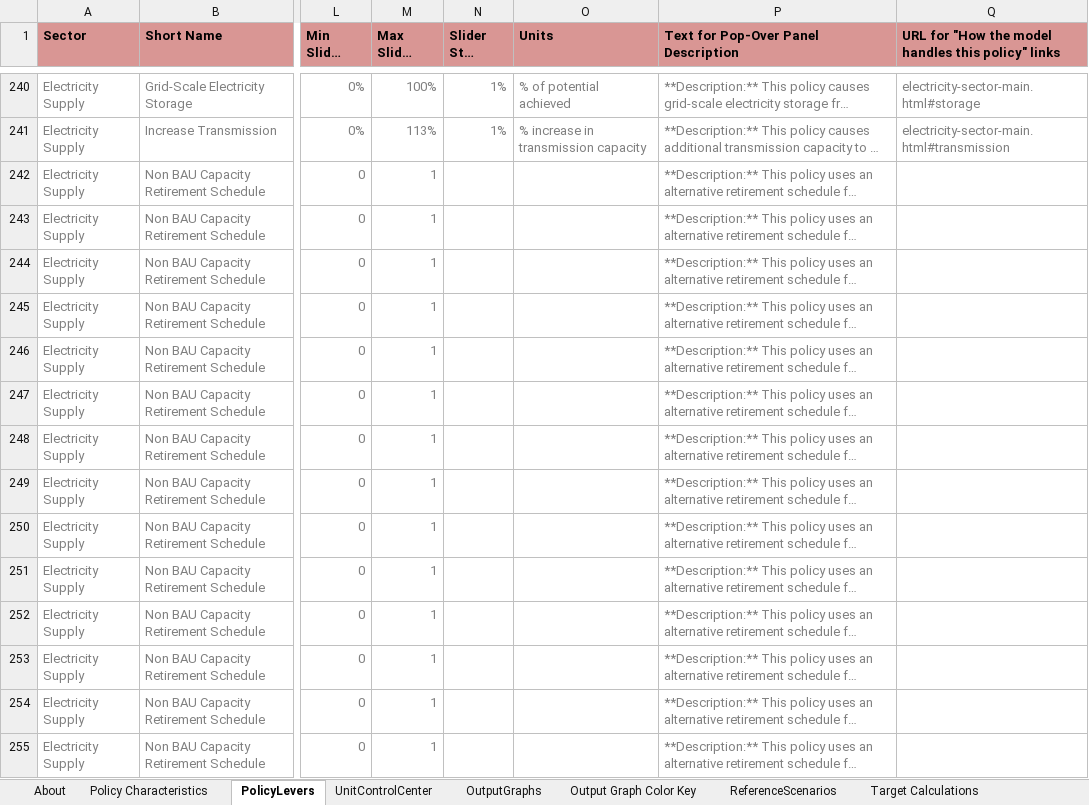
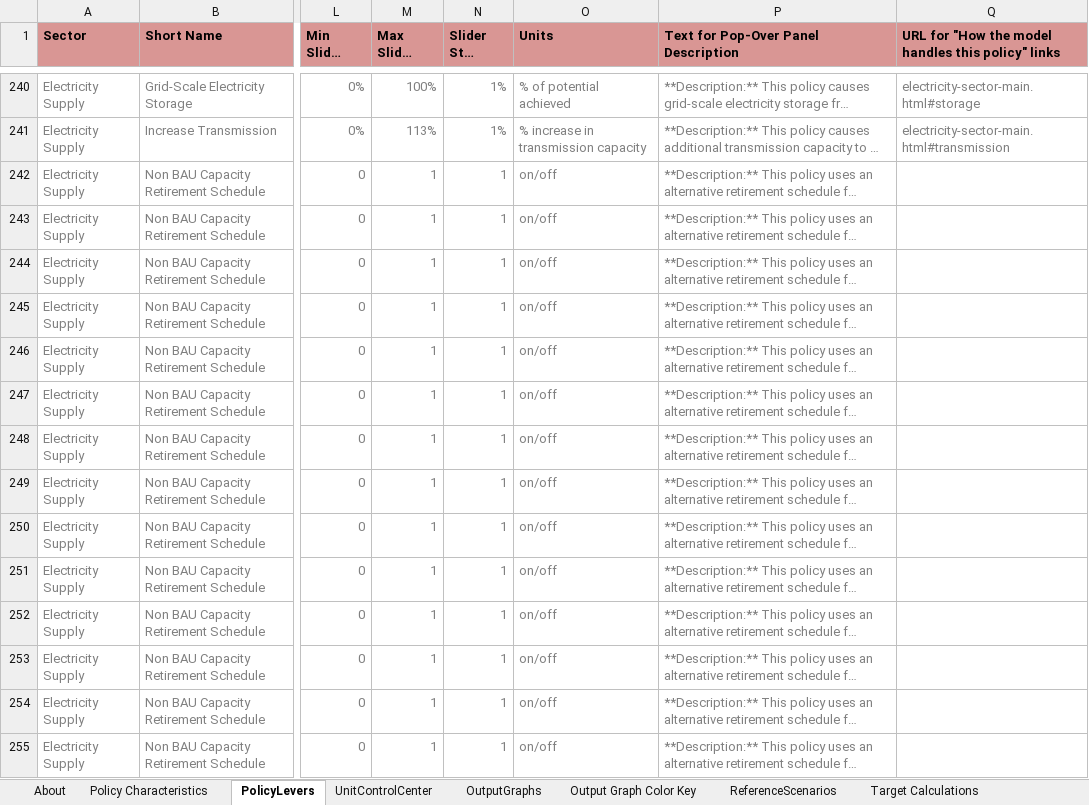
Before and after one commit to EnergyInnovation/eps-oregon, an Excel workbook: WebAppData.xlsx, sheet PolicyLevers, drawn as a sheet; only a part is shown, gaps mark what is left out; long unchanged cells end in …; values as stored, in another font and other column widths than the file's, no borders; conditional formats not drawn; the diff covers the shown part only; the diff names each change by its address in the sheet, - before the commit and + after, or states it on an @@ line.

Commit message:
Correct WebAppData units in 3.3 branch

```diff
--- a/WebAppData.xlsx (sheet PolicyLevers)
+++ b/WebAppData.xlsx (sheet PolicyLevers)
-N242:N255 (Slider Step Size): (empty)
+N242:N255 (Slider Step Size): 1
-O242:O255 (Units): (empty)
+O242:O255 (Units): on/off
```
Also changed, not shown: 174 edited cells elsewhere in this sheet, sheet Policy Characteristics, sheet OutputGraphs.
